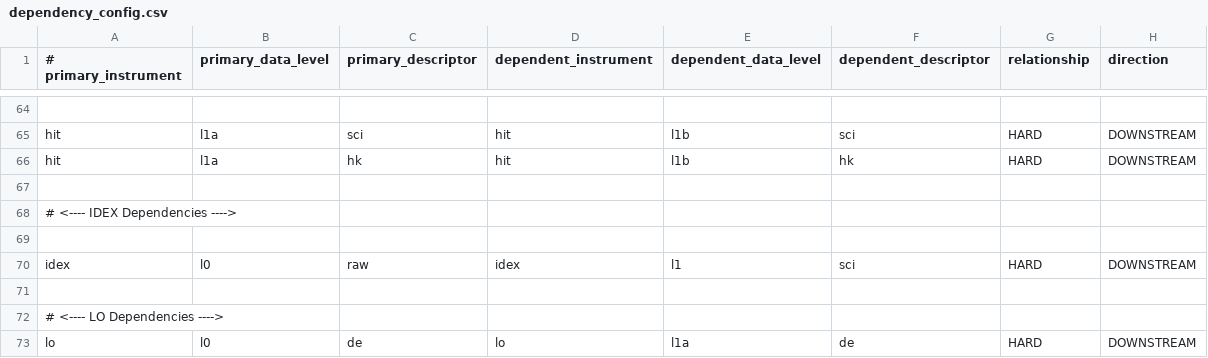
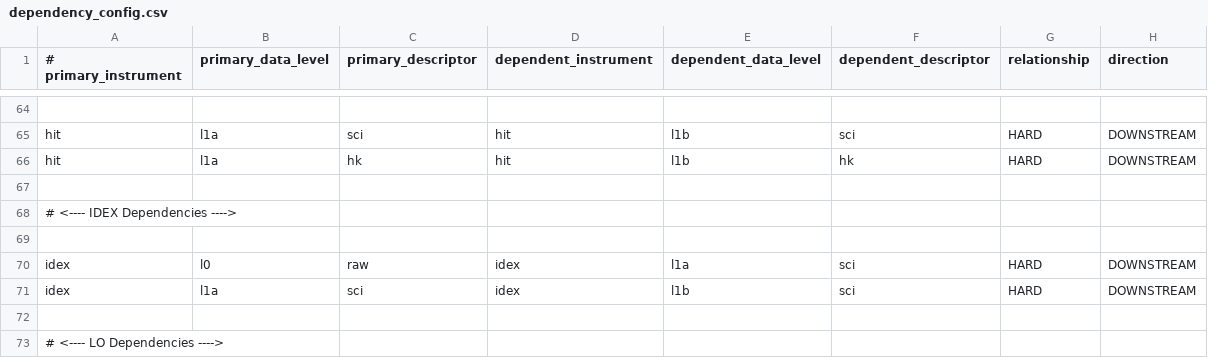
Before and after one commit to tech3371/sds-data-manager, a CSV file: sds_data_manager/lambda_code/SDSCode/dependency_config.csv, drawn as a sheet; only a part is shown, gaps mark what is left out; the shorter side is filled out with more unchanged rows.

Commit message:
Updated IDEX dependency to distinguish l1a and l1b (#335)
* Updated IDEX dependency to distinguish l1a and l1b

```diff
--- a/sds_data_manager/lambda_code/SDSCode/dependency_config.csv
+++ b/sds_data_manager/lambda_code/SDSCode/dependency_config.csv
@@ -69,3 +69,4 @@ hit, l1a, hk, hit, l1b, hk, HARD, DOWNSTREAM
 
-idex, l0, raw, idex, l1, sci, HARD, DOWNSTREAM
+idex, l0, raw, idex, l1a, sci, HARD, DOWNSTREAM
+idex, l1a, sci, idex, l1b, sci, HARD, DOWNSTREAM
 
```
